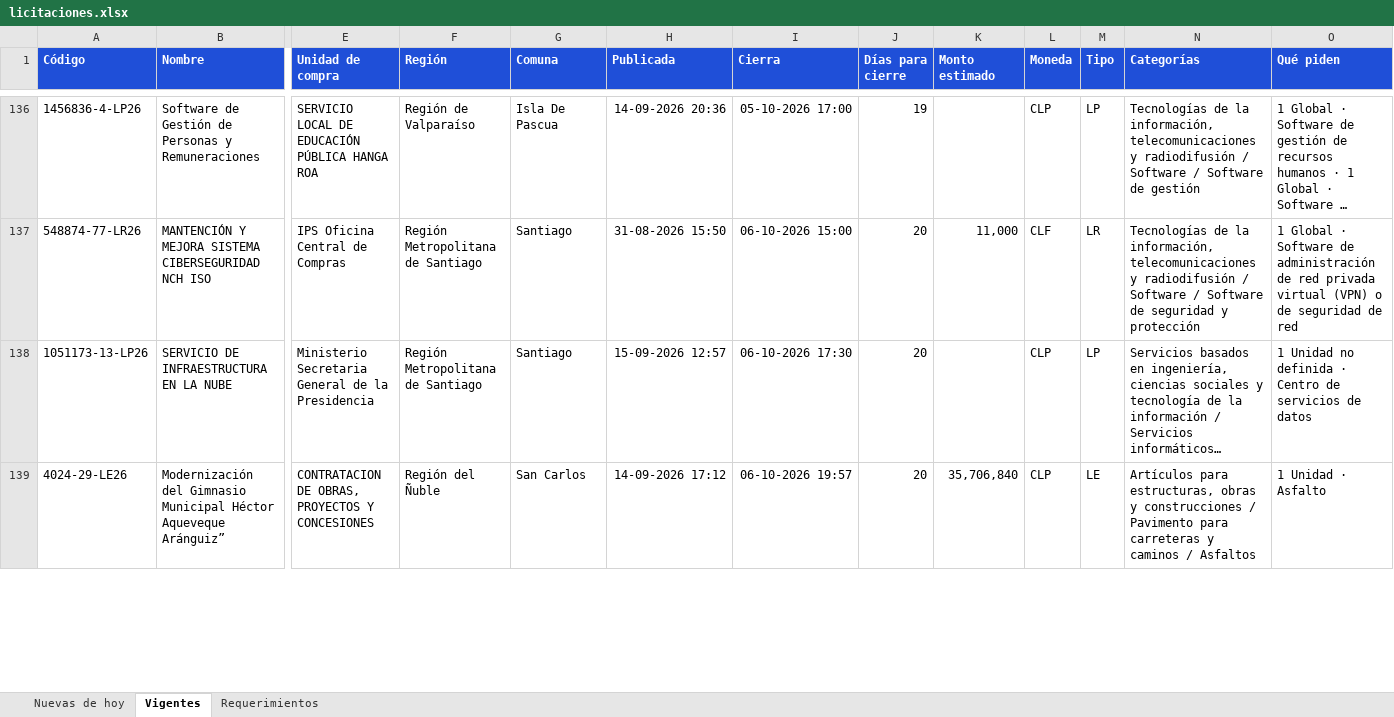
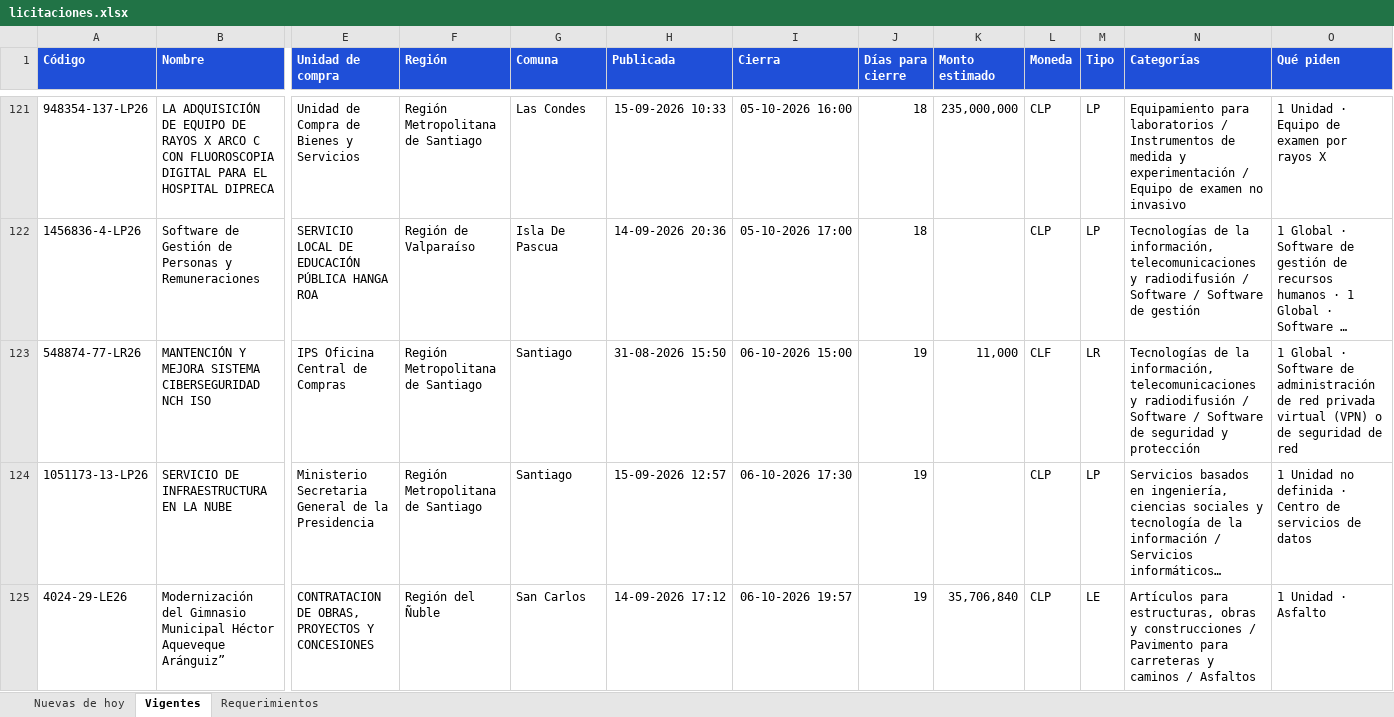
Before and after one commit to annibe/radar-licitaciones, an Excel workbook: web/descargas/licitaciones.xlsx, sheet Vigentes, drawn as a sheet; only a part is shown, gaps mark what is left out; long unchanged cells end in …; values as stored, in another font and other column widths than the file's, no borders; addresses are those after the commit; rows hold the shown columns only; the diff covers the shown part only; the diff names each change by its address in the sheet, - before the commit and + after, or states it on an @@ line.

```diff
--- a/web/descargas/licitaciones.xlsx (sheet Vigentes)
+++ b/web/descargas/licitaciones.xlsx (sheet Vigentes)
+row 121: 948354-137-LP26 | LA ADQUISICIÓN DE EQUIPO DE RAYOS X ARCO C CON FLUOROSCOPIA DIGITAL PARA EL HOSPITAL DIPRECA | Unidad de Compra de Bienes y Servicios | Región Metropolitana de Santiago | Las Condes | 15-09-2026 10:33 | 05-10-2026 16:00 | 18 | 235,000,000 | CLP | LP | Equipamiento para laboratorios / Instrumentos de medida y experimentación / Equipo de examen no invasivo | 1 Unidad · Equipo de examen por rayos X
-J122 (Días para cierre): 19
+J122 (Días para cierre): 18
-J123:J125 (Días para cierre): 20
+J123:J125 (Días para cierre): 19
```
Also changed, not shown: 24 added rows, 34 removed rows and 109 edited cells elsewhere in this sheet, sheet Nuevas de hoy, sheet Requerimientos, formulas that keep their value, 4 other files.
